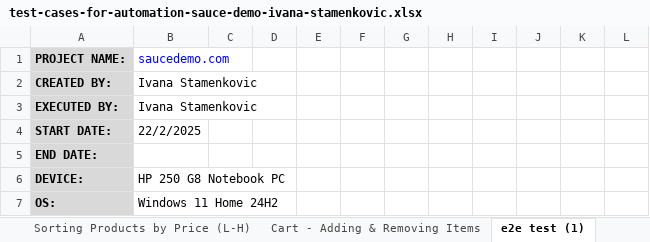
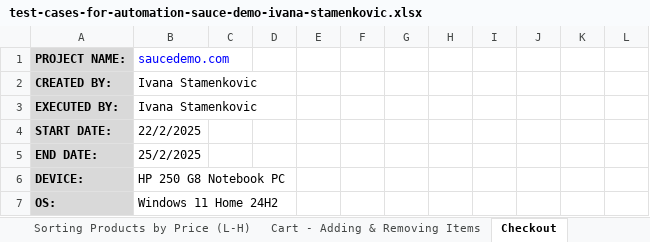
Before and after one commit to vegaitassignments/IvanaStamenkovic_QMAA_Vega_Test, an Excel workbook: automated-testing/test-cases-for-automation-sauce-demo-ivana-stamenkovic.xlsx, sheet Checkout, drawn as a sheet; only a part is shown; values as stored, in another font and other column widths than the file's, no borders; conditional formats not drawn; the diff covers the shown part only; the diff names each change by its address in the sheet, - before the commit and + after, or states it on an @@ line.

```diff
--- a/automated-testing/test-cases-for-automation-sauce-demo-ivana-stamenkovic.xlsx (sheet Checkout)
+++ b/automated-testing/test-cases-for-automation-sauce-demo-ivana-stamenkovic.xlsx (sheet Checkout)
-sheet tab: e2e test (1)
+sheet tab: Checkout
-B5 (saucedemo.com): (empty)
+B5 (saucedemo.com): 25/2/2025
```
Also changed, not shown: 1 added row elsewhere in this sheet, sheet Reset App State, sheet Sorting Products by Price (L-H), sheet Cart - Adding & Removing Items, other sheet tabs.
